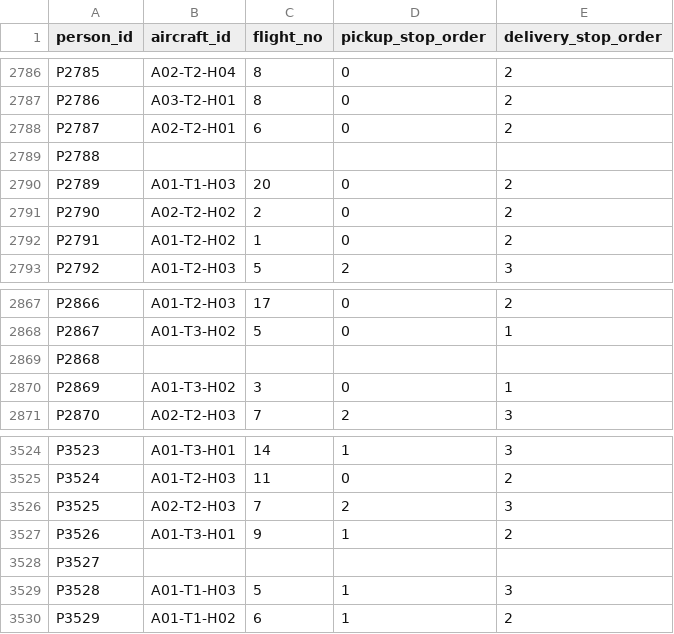
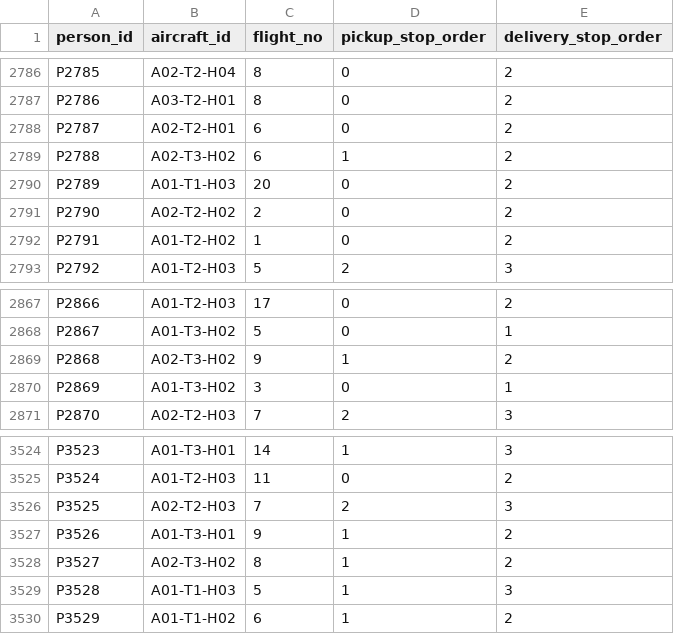
Before and after one commit to ckyasb/yedog, a CSV file: data/q3-assignments.csv, drawn as a sheet; only a part is shown, gaps mark what is left out; the diff covers the shown part only.

```diff
--- a/data/q3-assignments.csv
+++ b/data/q3-assignments.csv
@@ -2788,3 +2788,3 @@ P2786,A03-T2-H01,8,0,2
 P2787,A02-T2-H01,6,0,2
-P2788,,,,
+P2788,A02-T3-H02,6,1,2
 P2789,A01-T1-H03,20,0,2
@@ -2868,3 +2868,3 @@ P2866,A01-T2-H03,17,0,2
 P2867,A01-T3-H02,5,0,1
-P2868,,,,
+P2868,A02-T3-H02,9,1,2
 P2869,A01-T3-H02,3,0,1
@@ -3527,3 +3527,3 @@ P3525,A02-T2-H03,7,2,3
 P3526,A01-T3-H01,9,1,2
-P3527,,,,
+P3527,A02-T3-H02,8,1,2
 P3528,A01-T1-H03,5,1,3
```
Also changed, not shown: 24 edited cells elsewhere in this file, 22 other files.
